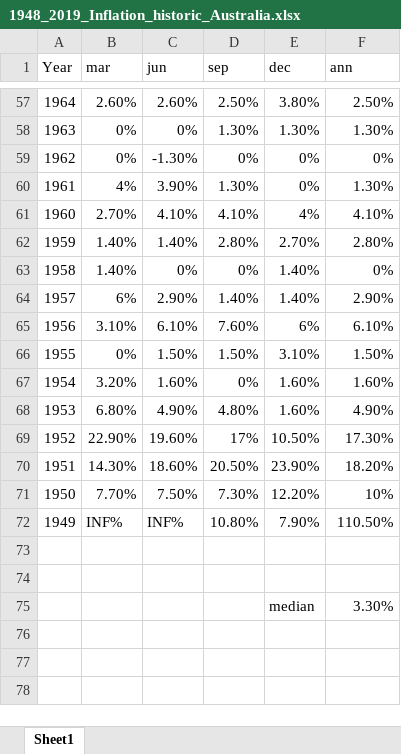
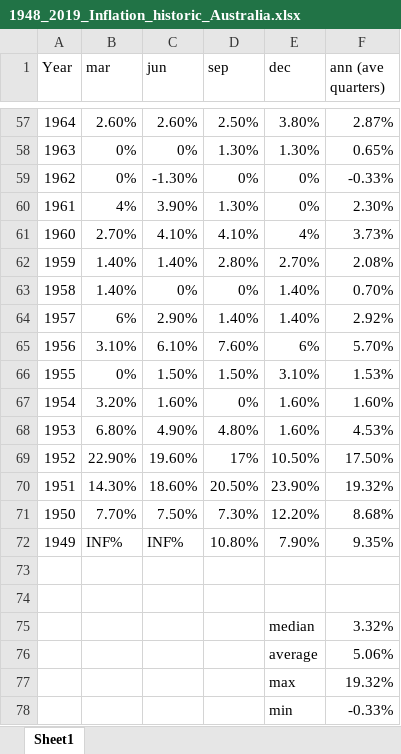
Before and after one commit to gr4sp/simulationEngine, an Excel workbook: experiments/simulationData/1948_2019_Inflation_historic_Australia.xlsx, sheet Sheet1, drawn as a sheet; only a part is shown, gaps mark what is left out; values as stored, in another font and other column widths than the file's, no borders; the diff covers the shown part only; the diff names each change by its address in the sheet, - before the commit and + after, or states it on an @@ line.

```diff
--- a/experiments/simulationData/1948_2019_Inflation_historic_Australia.xlsx (sheet Sheet1)
+++ b/experiments/simulationData/1948_2019_Inflation_historic_Australia.xlsx (sheet Sheet1)
-F1: ann
+F1: ann (ave quarters)
-F57 (ann (ave quarters)): 2.50%
+F57 (ann (ave quarters)): 2.87%
-F58 (ann (ave quarters)): 1.30%
+F58 (ann (ave quarters)): 0.65%
-F59 (ann (ave quarters)): 0%
+F59 (ann (ave quarters)): -0.33%
-F60 (ann (ave quarters)): 1.30%
+F60 (ann (ave quarters)): 2.30%
-F61 (ann (ave quarters)): 4.10%
+F61 (ann (ave quarters)): 3.73%
-F62 (ann (ave quarters)): 2.80%
+F62 (ann (ave quarters)): 2.08%
-F63 (ann (ave quarters)): 0%
+F63 (ann (ave quarters)): 0.70%
-F64 (ann (ave quarters)): 2.90%
+F64 (ann (ave quarters)): 2.92%
-F65 (ann (ave quarters)): 6.10%
+F65 (ann (ave quarters)): 5.70%
-F66 (ann (ave quarters)): 1.50%
+F66 (ann (ave quarters)): 1.53%
-F68 (ann (ave quarters)): 4.90%
+F68 (ann (ave quarters)): 4.53%
-F69 (ann (ave quarters)): 17.30%
+F69 (ann (ave quarters)): 17.50%
-F70 (ann (ave quarters)): 18.20%
+F70 (ann (ave quarters)): 19.32%
-F71 (ann (ave quarters)): 10%
+F71 (ann (ave quarters)): 8.68%
-F72 (ann (ave quarters)): 110.50%
+F72 (ann (ave quarters)): 9.35%
-F75 (ann (ave quarters)): 3.30%
+F75 (ann (ave quarters)): 3.32%
+row 76:  |  |  |  | average | 5.06%
+row 77:  |  |  |  | max | 19.32%
+row 78:  |  |  |  | min | -0.33%
```
Also changed, not shown: 50 edited cells elsewhere in this sheet, formulas that keep their value, 20 other files.
